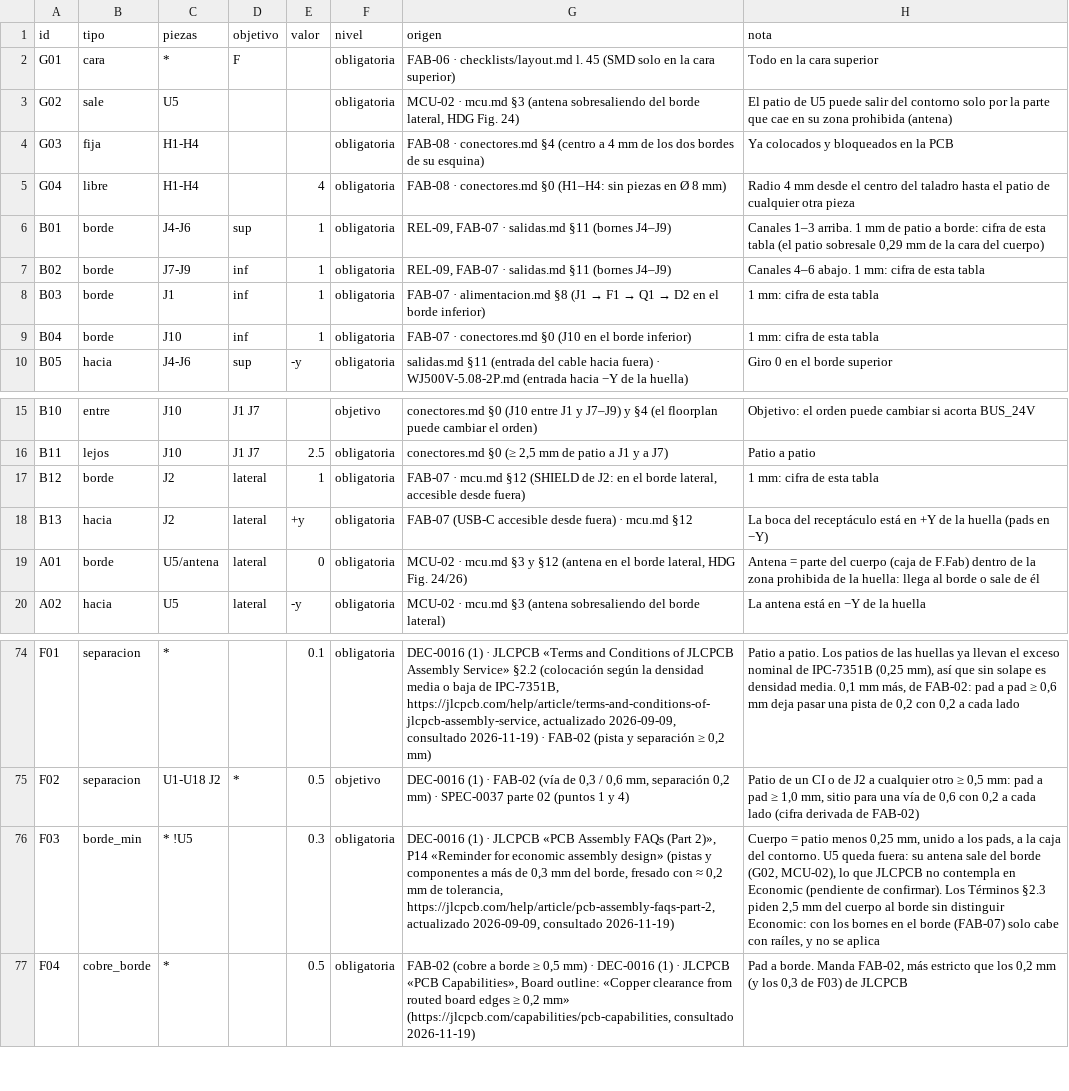
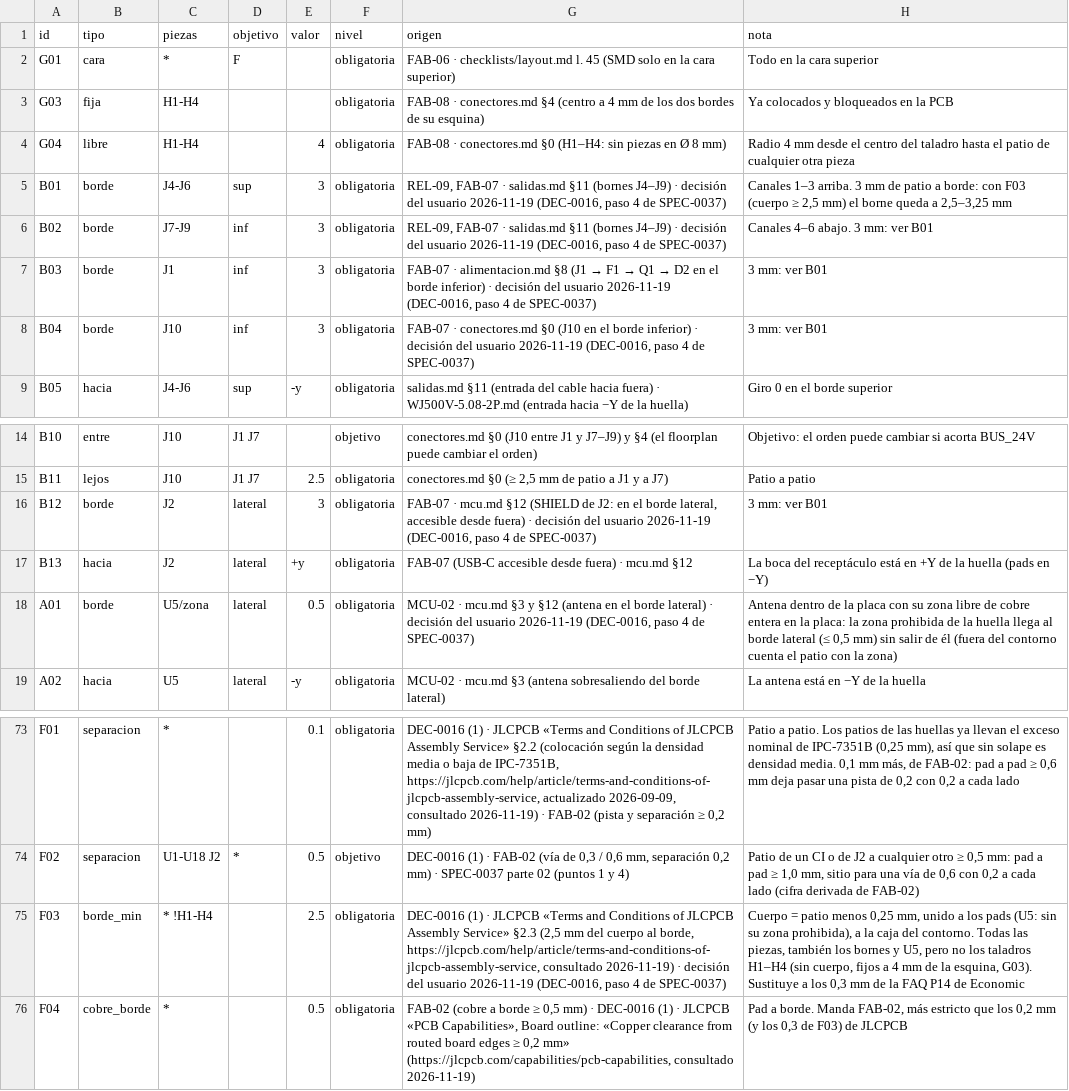
Before and after one commit to JoanSanbartolome/ESP-Riego, a CSV file: docs/diseno/colocacion-reglas.csv, drawn as a sheet; only a part is shown, gaps mark what is left out; removed rows and columns are numbered as before the commit, all else as after; the diff names each change by its address in the sheet, - before the commit and + after, or states it on an @@ line.

```diff
--- a/docs/diseno/colocacion-reglas.csv
+++ b/docs/diseno/colocacion-reglas.csv
-row 3: G02 | sale | U5 |  |  | obligatoria | MCU-02 · mcu.md §3 (antena sobresaliendo del borde lateral, HDG Fig. 24) | El patio de U5 puede salir del contorno solo por la parte que cae en su zona prohibida (antena)
-E5:E8 (valor): 1
+E5:E8 (valor): 3
-G5:G6 (origen): …(bornes J4–J9)
+G5:G6 (origen): …(bornes J4–J9) · decisión del usuario 2026-11-19 (DEC-0016, paso 4 de SPEC-0037)
-H5 (nota): …1–3 arriba. 1 mm de patio a borde: cifra de esta tabla (el patio sobresale 0,29 mm de la cara del cuerpo)
+H5 (nota): …1–3 arriba. 3 mm de patio a borde: con F03 (cuerpo ≥ 2,5 mm) el borne queda a 2,5–3,25 mm
-H6 (nota): Canales 4–6 abajo. 1 mm: cifra de esta tabla
+H6 (nota): Canales 4–6 abajo. 3 mm: ver B01
-G7 (origen): …borde inferior)
+G7 (origen): …borde inferior) · decisión del usuario 2026-11-19 (DEC-0016, paso 4 de SPEC-0037)
-H7:H8 (nota): 1 mm: cifra de esta tabla
+H7:H8 (nota): 3 mm: ver B01
-G8 (origen): …borde inferior)
+G8 (origen): …borde inferior) · decisión del usuario 2026-11-19 (DEC-0016, paso 4 de SPEC-0037)
-E16 (valor): 1
+E16 (valor): 3
-G16 (origen): …desde fuera)
+G16 (origen): …desde fuera) · decisión del usuario 2026-11-19 (DEC-0016, paso 4 de SPEC-0037)
-H16 (nota): 1 mm: cifra de esta tabla
+H16 (nota): 3 mm: ver B01
-C18 (piezas): U5/antena
+C18 (piezas): U5/zona
-E18 (valor): 0
+E18 (valor): 0.5
-G18 (origen): …el borde lateral, HDG Fig. 24/26)
+G18 (origen): …el borde lateral) · decisión del usuario 2026-11-19 (DEC-0016, paso 4 de SPEC-0037)
-H18 (nota): Antena = parte del cuerpo (caja de F.Fab) dentro de la zona prohibida de la huella: llega al borde o sale de él
+H18 (nota): Antena dentro de la placa con su zona libre de cobre entera en la placa: la zona prohibida de la huella llega al borde lateral (≤ 0,5 mm) sin salir de él (fuera del contorno cuenta el patio con la zona)
-C75 (piezas): * !U5
+C75 (piezas): * !H1-H4
-E75 (valor): 0.3
+E75 (valor): 2.5
-G75 (origen): …· JLCPCB «PCB Assembly FAQs (Part 2)», P14 «Reminder for economic assembly design» (pistas y componentes a más de 0,3 mm del borde, fresado con ≈ 0,2 mm de tolerancia, https://jlcpcb.com/help/article/pcb-assembly-faqs-part-2, actualizado 2026-09-09, consultado 2026-11-19)
+G75 (origen): …· JLCPCB «Terms and Conditions of JLCPCB Assembly Service» §2.3 (2,5 mm del cuerpo al borde, https://jlcpcb.com/help/article/terms-and-conditions-of-jlcpcb-assembly-service, consultado 2026-11-19) · decisión del usuario 2026-11-19 (DEC-0016, paso 4 de SPEC-0037)
-H75 (nota): …a los pads, a la caja del contorno. U5 queda fuera: su antena sale del borde (G02, MCU-02), lo que JLCPCB no contempla en Economic (pendiente de confirmar). Los Términos §2.3 piden 2,5 mm del cuerpo al borde sin distinguir Economic: con los bornes en el borde (FAB-07) solo cabe con raíles, y no se aplica
+H75 (nota): …a los pads (U5: sin su zona prohibida), a la caja del contorno. Todas las piezas, también los bornes y U5, pero no los taladros H1–H4 (sin cuerpo, fijos a 4 mm de la esquina, G03). Sustituye a los 0,3 mm de la FAQ P14 de Economic
```
Also changed, not shown: 6 other files.
